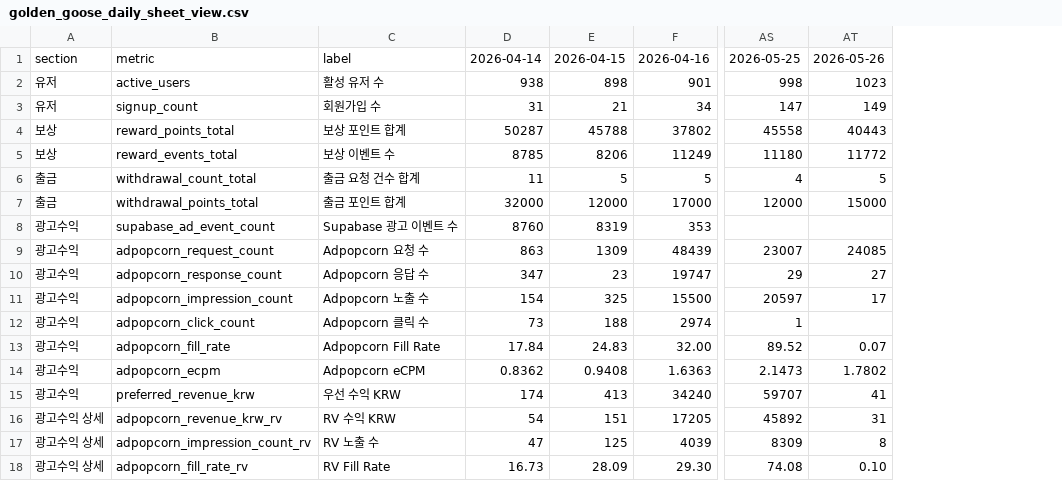
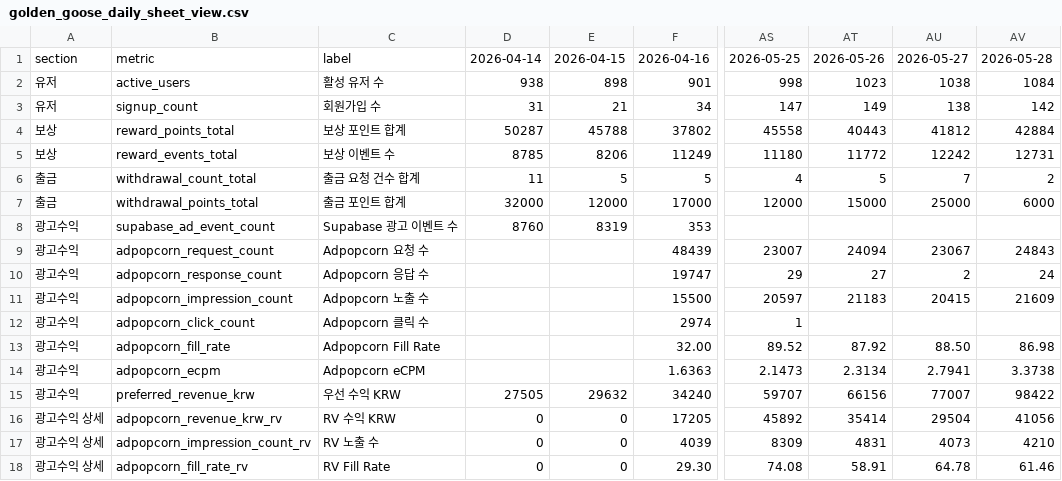
Before and after one commit to dongwonlee222/golden-goose-report, a CSV file: golden_goose_daily_sheet_view.csv, drawn as a sheet; only a part is shown, gaps mark what is left out; the diff covers the shown part only; the diff names each change by its address in the sheet, - before the commit and + after, or states it on an @@ line.

```diff
--- a/golden_goose_daily_sheet_view.csv
+++ b/golden_goose_daily_sheet_view.csv
+column AU, rows 1-18: 2026-05-27 | 1038 | 138 | 41812 | 12242 | 7 | 25000 |  | 23067 | 2 | 20415 |  | 88.50 | 2.7941 | 77007 | 29504 | 4073 | 64.78
+column AV, rows 1-18: 2026-05-28 | 1084 | 142 | 42884 | 12731 | 2 | 6000 |  | 24843 | 24 | 21609 |  | 86.98 | 3.3738 | 98422 | 41056 | 4210 | 61.46
-D9: 863
+D9: (empty)
-E9: 1309
+E9: (empty)
-AT9: 24085
+AT9: 24094
-D10: 347
+D10: (empty)
-E10: 23
+E10: (empty)
-D11: 154
+D11: (empty)
-E11: 325
+E11: (empty)
-AT11: 17
+AT11: 21183
-D12: 73
+D12: (empty)
-E12: 188
+E12: (empty)
-D13: 17.84
+D13: (empty)
-E13: 24.83
+E13: (empty)
-AT13: 0.07
+AT13: 87.92
-D14: 0.8362
+D14: (empty)
-E14: 0.9408
+E14: (empty)
-AT14: 1.7802
+AT14: 2.3134
-D15: 174
+D15: 27505
-E15: 413
+E15: 29632
-AT15: 41
+AT15: 66156
-D16: 54
+D16: 0
-E16: 151
+E16: 0
-AT16: 31
+AT16: 35414
-D17: 47
+D17: 0
-E17: 125
+E17: 0
-AT17: 8
+AT17: 4831
-D18: 16.73
+D18: 0
-E18: 28.09
+E18: 0
-AT18: 0.10
+AT18: 58.91
```
Also changed, not shown: 24 edited cells elsewhere in this file, golden_goose_daily_master.csv, google_ads_timeseries.csv, 4 other files.
